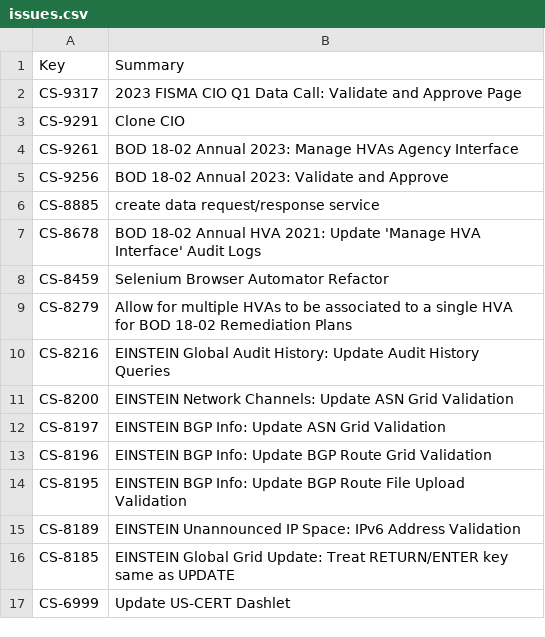
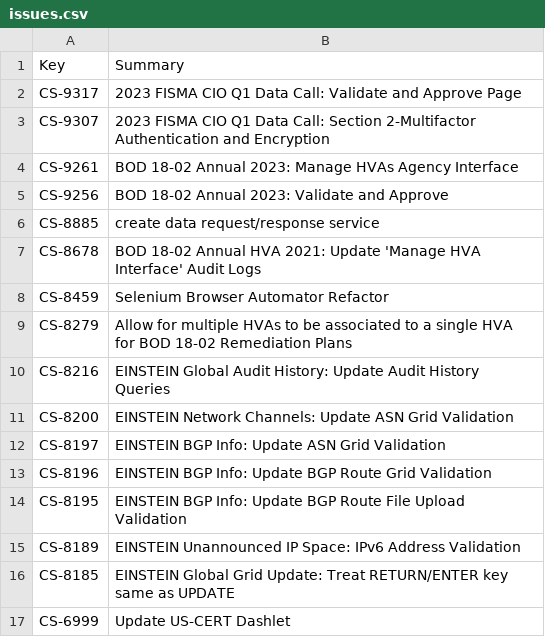
Before and after one commit to tmnkopp/PythonAutomation, a CSV file: CodeGenerators/out/issues.csv, drawn as a sheet; removed rows and columns are numbered as before the commit, all else as after; the diff names each change by its address in the sheet, - before the commit and + after, or states it on an @@ line.

```diff
--- a/CodeGenerators/out/issues.csv
+++ b/CodeGenerators/out/issues.csv
-row 3: CS-9291 | Clone CIO
+row 3: CS-9307 | 2023 FISMA CIO Q1 Data Call: Section 2-Multifactor Authentication and Encryption
```
Also changed, not shown: 2 other files.
